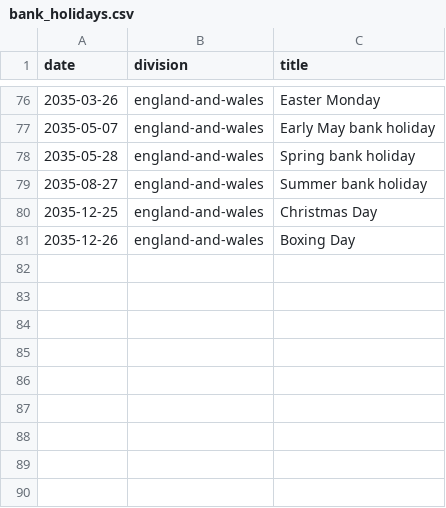
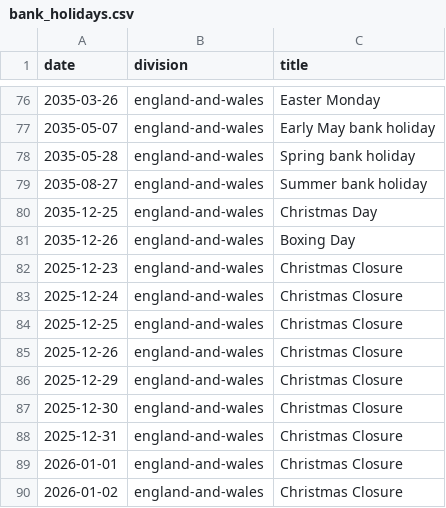
Before and after one commit to rokib-tkc/transport-route-checker, a CSV file: bank_holidays.csv, drawn as a sheet; only a part is shown, gaps mark what is left out; the diff names each change by its address in the sheet, - before the commit and + after, or states it on an @@ line.

Commit message:
Update bank_holidays.csv

```diff
--- a/bank_holidays.csv
+++ b/bank_holidays.csv
+row 82: 2025-12-23 | england-and-wales | Christmas Closure
+row 83: 2025-12-24 | england-and-wales | Christmas Closure
+row 84: 2025-12-25 | england-and-wales | Christmas Closure
+row 85: 2025-12-26 | england-and-wales | Christmas Closure
+row 86: 2025-12-29 | england-and-wales | Christmas Closure
+row 87: 2025-12-30 | england-and-wales | Christmas Closure
+row 88: 2025-12-31 | england-and-wales | Christmas Closure
+row 89: 2026-01-01 | england-and-wales | Christmas Closure
+row 90: 2026-01-02 | england-and-wales | Christmas Closure
```
